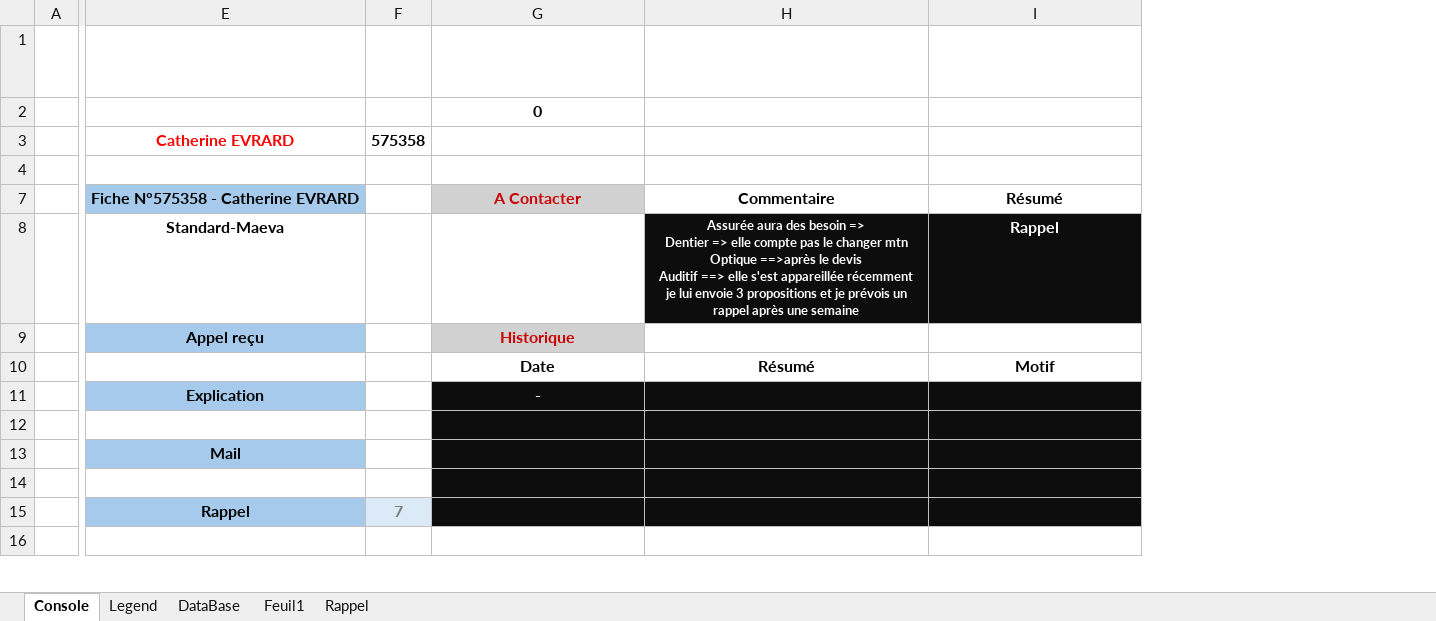
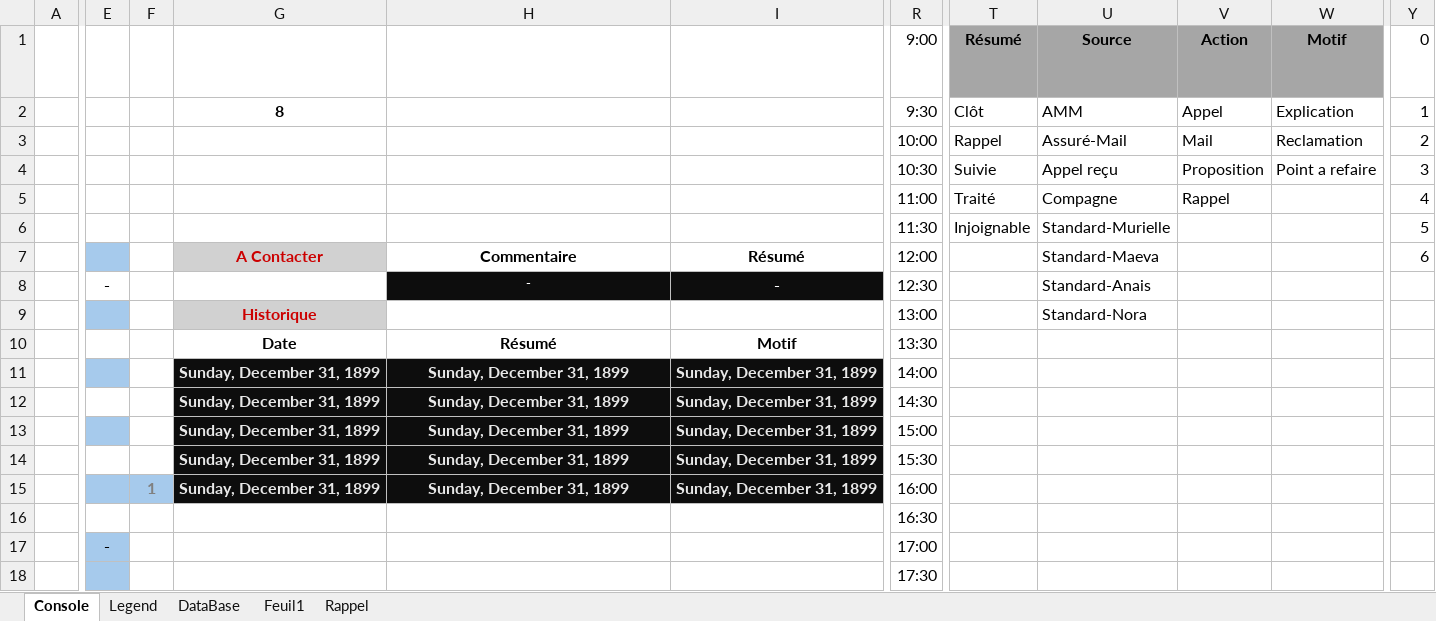
Before and after one commit to YDaoui/RDM_VBA, an Excel workbook: Suivie_Batonnage.xlsm, sheet Console, drawn as a sheet; only a part is shown, gaps mark what is left out; values as stored, in another font and other column widths than the file's, no borders; charts and pictures and conditional formats not drawn; removed rows and columns are numbered as before the commit, all else as after; rows hold the shown columns only; ↵ is a line break in a cell; the diff covers the shown part only; the diff names each change by its address in the sheet, - before the commit and + after, or states it on an @@ line.

```diff
--- a/Suivie_Batonnage.xlsm (sheet Console)
+++ b/Suivie_Batonnage.xlsm (sheet Console)
-column E, rows 3-7: Catherine EVRARD |  | Fiche N°575358 - Catherine EVRARD; row 9: Appel reçu
-column F, row 3: 575358
+column E, row 17: -
+column F, empty
+column R (9:00), row 2: 9:30; rows 5-7: 11:00 | 11:30 | 12:00; rows 9-10: 13:00 | 13:30; rows 16-18: 16:30 | 17:00 | 17:30
+column T (Résumé), row 2: Clôt; rows 5-6: Traité | Injoignable
+column U (Source), row 2: AMM; rows 5-7: Compagne | Standard-Murielle | Standard-Maeva; row 9: Standard-Nora
+column V (Action), row 2: Appel; row 5: Rappel
+column W (Motif), row 2: Explication
+column Y (0), row 2: 1; rows 5-7: 4 | 5 | 6
-G2 (3/12/2025): 0
+G2 (3/12/2025): 8
+row 3:  |  |  |  |  |  | 10:00 | Rappel | Assuré-Mail | Mail | Reclamation | 2
+row 4:  |  |  |  |  |  | 10:30 | Suivie | Appel reçu | Proposition | Point a refaire | 3
-row 6: (empty)
+row 6:  |  |  |  |  |  | 11:30 | Injoignable | Standard-Murielle |  |  | 5
-row 8:  | Standard-Maeva |  |  | Assurée aura des besoin => ↵ Dentier => elle compte pas le changer mtn ↵ Optique ==>après le devis ↵ Auditif ==> elle s'est appareillée récemment ↵ je lui envoie 3 propositions et je prévois un rappel après une semaine | Rappel
+row 8:  | - |  |  | - | - | 12:30 |  | Standard-Anais
-row 11:  | Explication |  | -
+row 11:  |  |  | Sunday, December 31, 1899 | Sunday, December 31, 1899 | Sunday, December 31, 1899 | 14:00
+row 12:  |  |  | Sunday, December 31, 1899 | Sunday, December 31, 1899 | Sunday, December 31, 1899 | 14:30
+row 13:  |  |  | Sunday, December 31, 1899 | Sunday, December 31, 1899 | Sunday, December 31, 1899 | 15:00
+row 14:  |  |  | Sunday, December 31, 1899 | Sunday, December 31, 1899 | Sunday, December 31, 1899 | 15:30
+row 15:  |  | 1 | Sunday, December 31, 1899 | Sunday, December 31, 1899 | Sunday, December 31, 1899 | 16:00
-G16:I16 fill: #0D0D0D
+G16:I16 fill: none
-row 13:  | Mail
-row 17: (empty)
+row 17:  | - |  |  |  |  | 17:00
-G17:I17 fill: #0D0D0D
+G17:I17 fill: none
-row 15:  | Rappel | 7
```
Also changed, not shown: 2 removed rows, 7 added columns and cell formats elsewhere in this sheet, sheet DataBase, sheet Rappel, sheet Legend, formulas that keep their value, hidden cells, charts or pictures.
